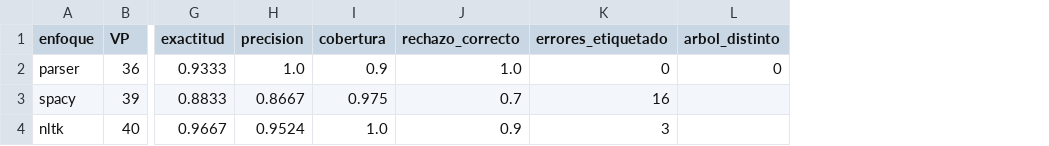
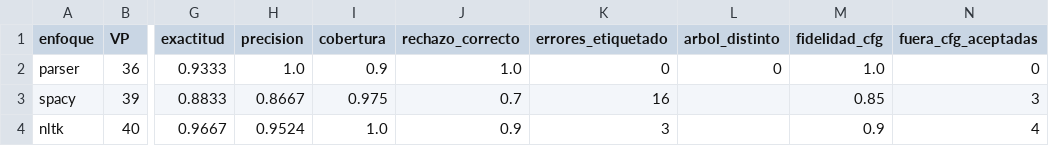
Before and after one commit to iamcarlogg/ProyectoTLP2026, a CSV file: fase2/resultados/metricas.csv, drawn as a sheet; only a part is shown, gaps mark what is left out; the diff names each change by its address in the sheet, - before the commit and + after, or states it on an @@ line.

```diff
--- a/fase2/resultados/metricas.csv
+++ b/fase2/resultados/metricas.csv
+column M (fidelidad_cfg), rows 2-4: 1.0 | 0.85 | 0.9
+column N (fuera_cfg_aceptadas), rows 2-4: 0 | 3 | 4
```
Also changed, not shown: fase2/resultados/detalle.csv, 2 other files.
